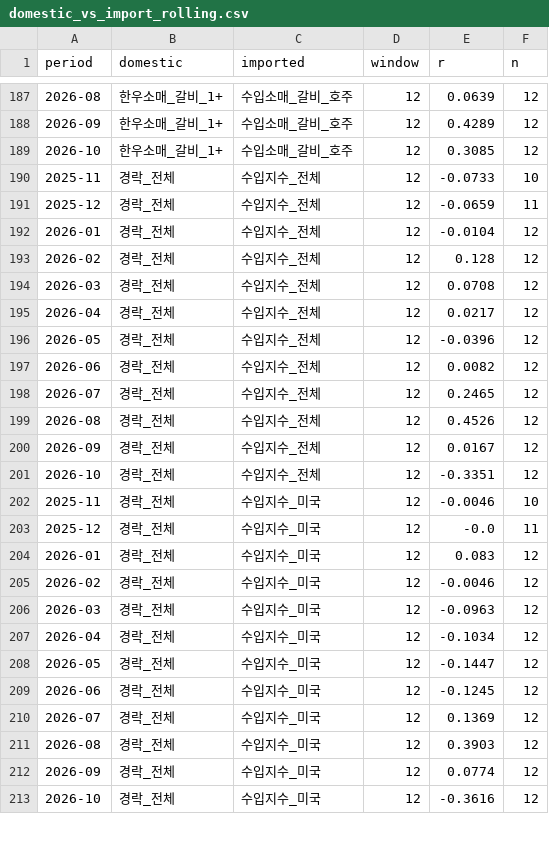
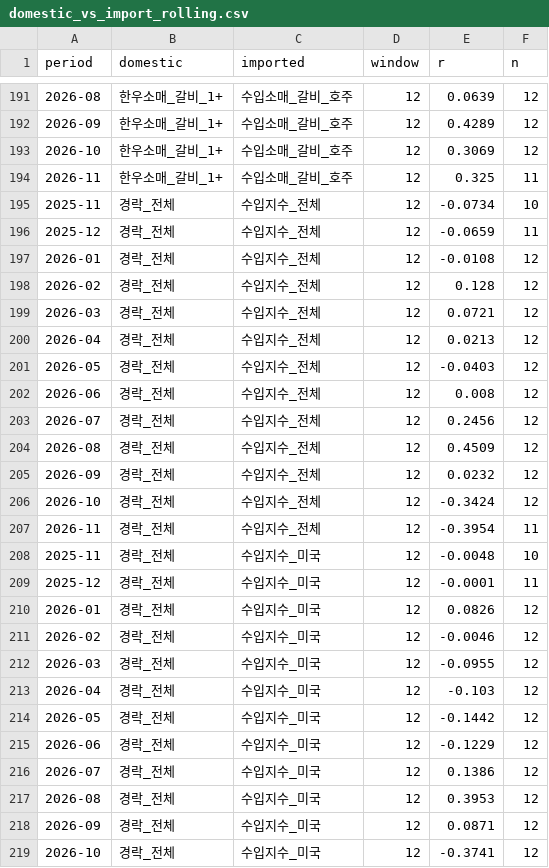
Before and after one commit to livedevgit-dev/Beef_Price_Model, a CSV file: data/3_reports/analysis/domestic_vs_import_rolling.csv, drawn as a sheet; only a part is shown, gaps mark what is left out; the diff covers the shown part only.

```diff
--- a/data/3_reports/analysis/domestic_vs_import_rolling.csv
+++ b/data/3_reports/analysis/domestic_vs_import_rolling.csv
@@ -188,26 +192,28 @@
 2026-09,한우소매_갈비_1+,수입소매_갈비_호주,12,0.4289,12
-2026-10,한우소매_갈비_1+,수입소매_갈비_호주,12,0.3085,12
-2025-11,경락_전체,수입지수_전체,12,-0.0733,10
+2026-10,한우소매_갈비_1+,수입소매_갈비_호주,12,0.3069,12
+2026-11,한우소매_갈비_1+,수입소매_갈비_호주,12,0.325,11
+2025-11,경락_전체,수입지수_전체,12,-0.0734,10
 2025-12,경락_전체,수입지수_전체,12,-0.0659,11
-2026-01,경락_전체,수입지수_전체,12,-0.0104,12
+2026-01,경락_전체,수입지수_전체,12,-0.0108,12
 2026-02,경락_전체,수입지수_전체,12,0.128,12
-2026-03,경락_전체,수입지수_전체,12,0.0708,12
-2026-04,경락_전체,수입지수_전체,12,0.0217,12
-2026-05,경락_전체,수입지수_전체,12,-0.0396,12
-2026-06,경락_전체,수입지수_전체,12,0.0082,12
-2026-07,경락_전체,수입지수_전체,12,0.2465,12
-2026-08,경락_전체,수입지수_전체,12,0.4526,12
-2026-09,경락_전체,수입지수_전체,12,0.0167,12
-2026-10,경락_전체,수입지수_전체,12,-0.3351,12
-2025-11,경락_전체,수입지수_미국,12,-0.0046,10
-2025-12,경락_전체,수입지수_미국,12,-0.0,11
-2026-01,경락_전체,수입지수_미국,12,0.083,12
+2026-03,경락_전체,수입지수_전체,12,0.0721,12
+2026-04,경락_전체,수입지수_전체,12,0.0213,12
+2026-05,경락_전체,수입지수_전체,12,-0.0403,12
+2026-06,경락_전체,수입지수_전체,12,0.008,12
+2026-07,경락_전체,수입지수_전체,12,0.2456,12
+2026-08,경락_전체,수입지수_전체,12,0.4509,12
+2026-09,경락_전체,수입지수_전체,12,0.0232,12
+2026-10,경락_전체,수입지수_전체,12,-0.3424,12
+2026-11,경락_전체,수입지수_전체,12,-0.3954,11
+2025-11,경락_전체,수입지수_미국,12,-0.0048,10
+2025-12,경락_전체,수입지수_미국,12,-0.0001,11
+2026-01,경락_전체,수입지수_미국,12,0.0826,12
 2026-02,경락_전체,수입지수_미국,12,-0.0046,12
-2026-03,경락_전체,수입지수_미국,12,-0.0963,12
-2026-04,경락_전체,수입지수_미국,12,-0.1034,12
-2026-05,경락_전체,수입지수_미국,12,-0.1447,12
-2026-06,경락_전체,수입지수_미국,12,-0.1245,12
-2026-07,경락_전체,수입지수_미국,12,0.1369,12
-2026-08,경락_전체,수입지수_미국,12,0.3903,12
-2026-09,경락_전체,수입지수_미국,12,0.0774,12
-2026-10,경락_전체,수입지수_미국,12,-0.3616,12
+2026-03,경락_전체,수입지수_미국,12,-0.0955,12
+2026-04,경락_전체,수입지수_미국,12,-0.103,12
+2026-05,경락_전체,수입지수_미국,12,-0.1442,12
+2026-06,경락_전체,수입지수_미국,12,-0.1229,12
+2026-07,경락_전체,수입지수_미국,12,0.1386,12
+2026-08,경락_전체,수입지수_미국,12,0.3953,12
+2026-09,경락_전체,수입지수_미국,12,0.0871,12
+2026-10,경락_전체,수입지수_미국,12,-0.3741,12
```
Also changed, not shown: 6 added rows and 38 edited cells elsewhere in this file, data/0_raw/master_import_volume.csv, data/2_dashboard/data_status.csv, 13 other files.
